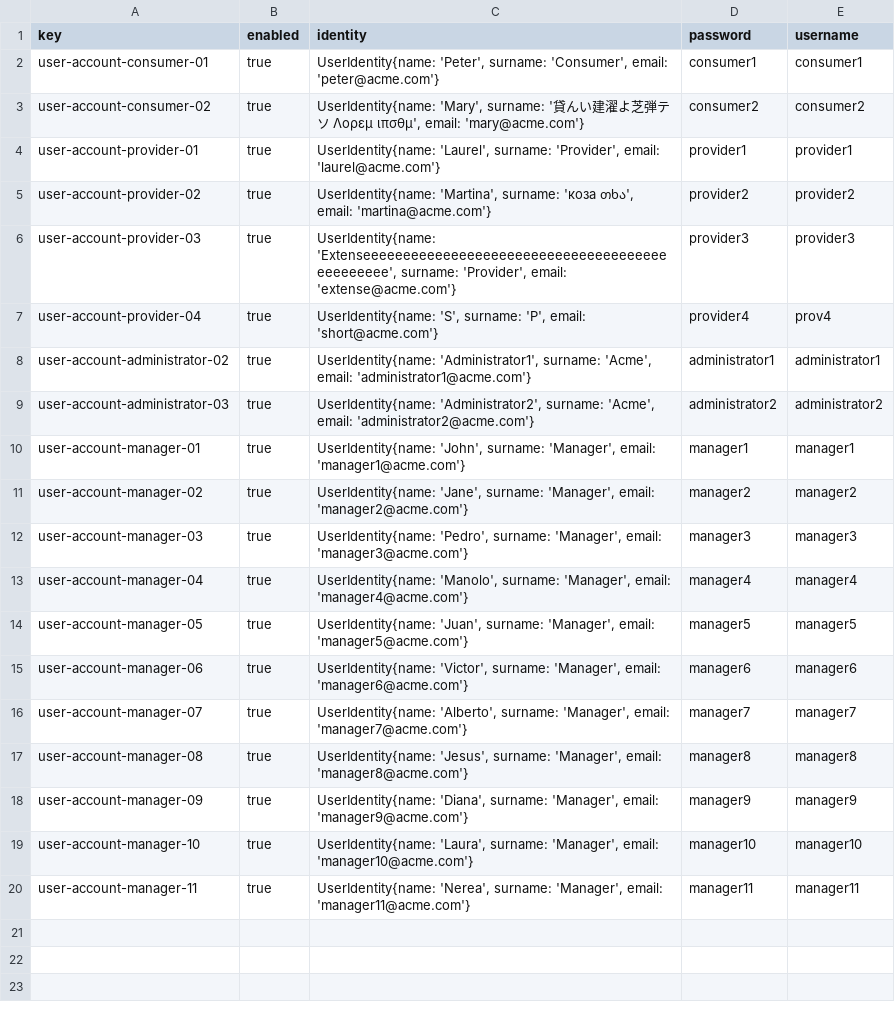
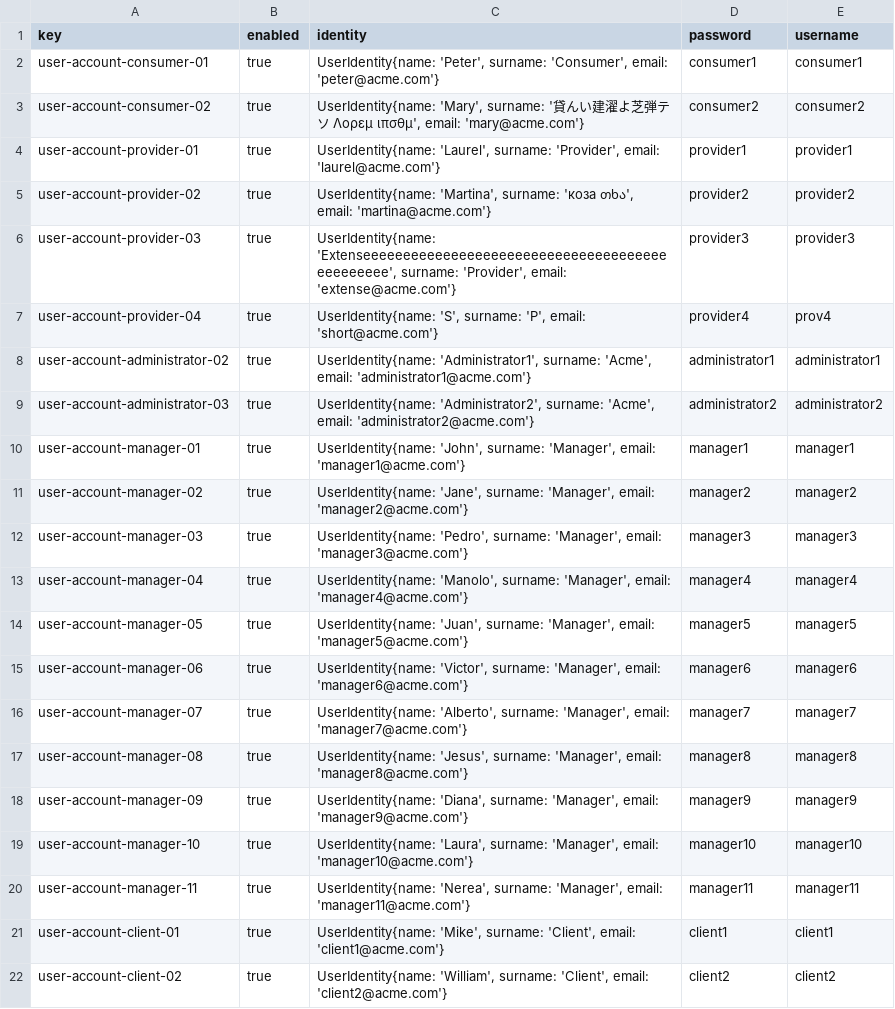
Before and after one commit to vicgrabru/Acme-SF-D02, a CSV file: src/main/webapp/WEB-INF/resources/sample-data/user-account.csv, drawn as a sheet.

Commit message:
Task-007-S2: Clients Data

```diff
--- a/src/main/webapp/WEB-INF/resources/sample-data/user-account.csv
+++ b/src/main/webapp/WEB-INF/resources/sample-data/user-account.csv
@@ -20 +20,3 @@ user-account-manager-10,true,"UserIdentity{name: 'Laura', surname: 'Manager', em
 user-account-manager-11,true,"UserIdentity{name: 'Nerea', surname: 'Manager', email: 'manager11@acme.com'}",manager11,manager11
+user-account-client-01,true,"UserIdentity{name: 'Mike', surname: 'Client', email: 'client1@acme.com'}",client1,client1
+user-account-client-02,true,"UserIdentity{name: 'William', surname: 'Client', email: 'client2@acme.com'}",client2,client2
```
